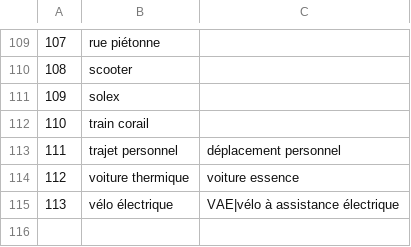
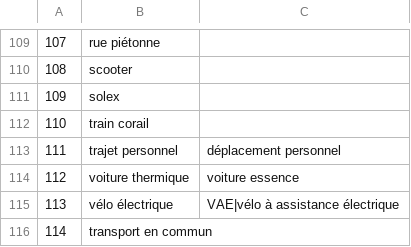
Before and after one commit to Make-the-Debat-Great-Again/grand_debat_nlp, a CSV file: resources/lexiques/ontology.csv, drawn as a sheet; only a part is shown, gaps mark what is left out.

```diff
--- a/resources/lexiques/ontology.csv
+++ b/resources/lexiques/ontology.csv
@@ -115 +115,2 @@
 113	vélo électrique	VAE|vélo à assistance électrique
+114	transport en commun
```
Also changed, not shown: 5 other files.
